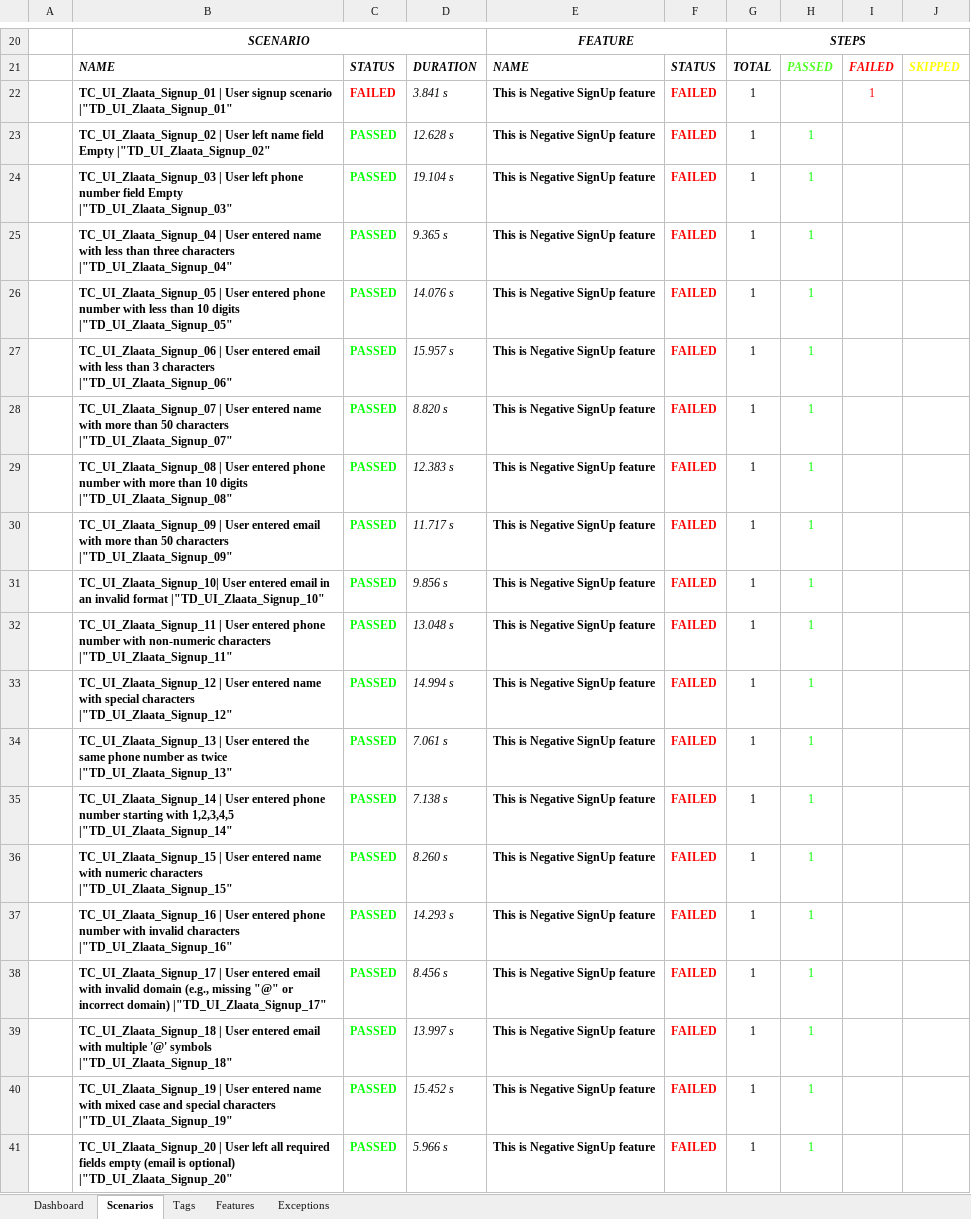
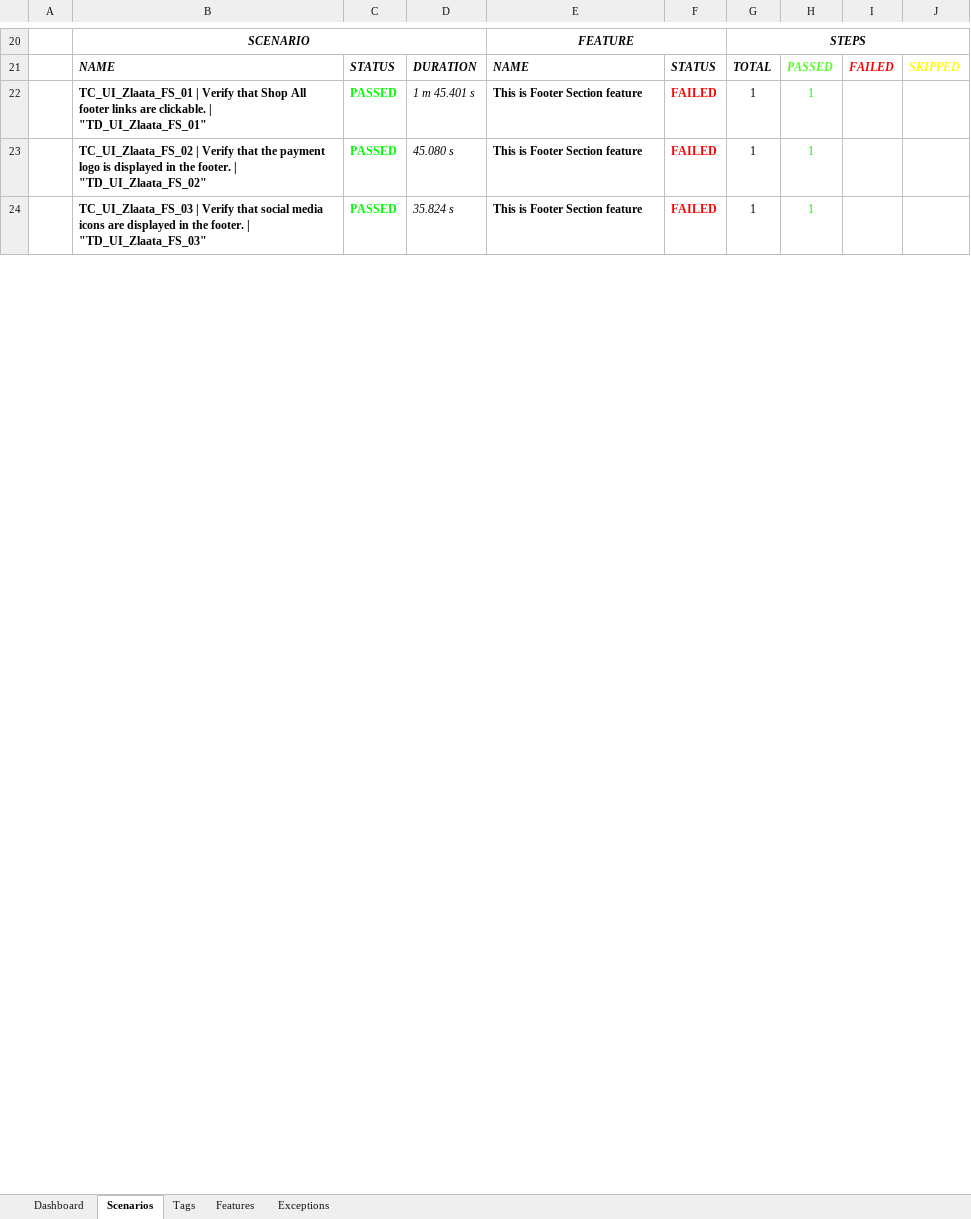
Before and after one commit to ZlaataAutomation/ZlaataQAsever, an Excel workbook: reports/Extent-Report/Zlaata-QAResults.xlsx, sheet Scenarios, drawn as a sheet; only a part is shown, gaps mark what is left out; values as stored, in another font and other column widths than the file's, no borders; charts and pictures not drawn; removed rows and columns are numbered as before the commit, all else as after; the diff covers the shown part only; the diff names each change by its address in the sheet, - before the commit and + after, or states it on an @@ line.

```diff
--- a/reports/Extent-Report/Zlaata-QAResults.xlsx (sheet Scenarios)
+++ b/reports/Extent-Report/Zlaata-QAResults.xlsx (sheet Scenarios)
-row 22:  | TC_UI_Zlaata_Signup_01 | User signup scenario |"TD_UI_Zlaata_Signup_01" | FAILED | 3.841 s | This is Negative SignUp feature | FAILED | 1 |  | 1
-row 23:  | TC_UI_Zlaata_Signup_02 | User left name field Empty |"TD_UI_Zlaata_Signup_02" | PASSED | 12.628 s | This is Negative SignUp feature | FAILED | 1 | 1
-B22: TC_UI_Zlaata_Signup_03 | User left phone number field Empty |"TD_UI_Zlaata_Signup_03"
+B22: TC_UI_Zlaata_FS_01 | Verify that Shop All footer links are clickable. | "TD_UI_Zlaata_FS_01"
-D22: 19.104 s
+D22: 1 m 45.401 s
-E22: This is Negative SignUp feature
+E22: This is Footer Section feature
-row 25:  | TC_UI_Zlaata_Signup_04 | User entered name with less than three characters |"TD_UI_Zlaata_Signup_04" | PASSED | 9.365 s | This is Negative SignUp feature | FAILED | 1 | 1
-row 26:  | TC_UI_Zlaata_Signup_05 | User entered phone number with less than 10 digits |"TD_UI_Zlaata_Signup_05" | PASSED | 14.076 s | This is Negative SignUp feature | FAILED | 1 | 1
-row 27:  | TC_UI_Zlaata_Signup_06 | User entered email with less than 3 characters |"TD_UI_Zlaata_Signup_06" | PASSED | 15.957 s | This is Negative SignUp feature | FAILED | 1 | 1
-row 28:  | TC_UI_Zlaata_Signup_07 | User entered name with more than 50 characters |"TD_UI_Zlaata_Signup_07" | PASSED | 8.820 s | This is Negative SignUp feature | FAILED | 1 | 1
-row 29:  | TC_UI_Zlaata_Signup_08 | User entered phone number with more than 10 digits |"TD_UI_Zlaata_Signup_08" | PASSED | 12.383 s | This is Negative SignUp feature | FAILED | 1 | 1
-row 30:  | TC_UI_Zlaata_Signup_09 | User entered email with more than 50 characters |"TD_UI_Zlaata_Signup_09" | PASSED | 11.717 s | This is Negative SignUp feature | FAILED | 1 | 1
-row 31:  | TC_UI_Zlaata_Signup_10| User entered email in an invalid format |"TD_UI_Zlaata_Signup_10" | PASSED | 9.856 s | This is Negative SignUp feature | FAILED | 1 | 1
-row 32:  | TC_UI_Zlaata_Signup_11 | User entered phone number with non-numeric characters |"TD_UI_Zlaata_Signup_11" | PASSED | 13.048 s | This is Negative SignUp feature | FAILED | 1 | 1
-row 33:  | TC_UI_Zlaata_Signup_12 | User entered name with special characters |"TD_UI_Zlaata_Signup_12" | PASSED | 14.994 s | This is Negative SignUp feature | FAILED | 1 | 1
-row 34:  | TC_UI_Zlaata_Signup_13 | User entered the same phone number as twice |"TD_UI_Zlaata_Signup_13" | PASSED | 7.061 s | This is Negative SignUp feature | FAILED | 1 | 1
-row 35:  | TC_UI_Zlaata_Signup_14 | User entered phone number starting with 1,2,3,4,5 |"TD_UI_Zlaata_Signup_14" | PASSED | 7.138 s | This is Negative SignUp feature | FAILED | 1 | 1
-row 36:  | TC_UI_Zlaata_Signup_15 | User entered name with numeric characters |"TD_UI_Zlaata_Signup_15" | PASSED | 8.260 s | This is Negative SignUp feature | FAILED | 1 | 1
-row 37:  | TC_UI_Zlaata_Signup_16 | User entered phone number with invalid characters |"TD_UI_Zlaata_Signup_16" | PASSED | 14.293 s | This is Negative SignUp feature | FAILED | 1 | 1
-B23: TC_UI_Zlaata_Signup_17 | User entered email with invalid domain (e.g., missing "@" or incorrect domain) |"TD_UI_Zlaata_Signup_17"
+B23: TC_UI_Zlaata_FS_02 | Verify that the payment logo is displayed in the footer. | "TD_UI_Zlaata_FS_02"
-D23: 8.456 s
+D23: 45.080 s
-E23: This is Negative SignUp feature
+E23: This is Footer Section feature
-row 39:  | TC_UI_Zlaata_Signup_18 | User entered email with multiple '@' symbols |"TD_UI_Zlaata_Signup_18" | PASSED | 13.997 s | This is Negative SignUp feature | FAILED | 1 | 1
-B24: TC_UI_Zlaata_Signup_19 | User entered name with mixed case and special characters |"TD_UI_Zlaata_Signup_19"
+B24: TC_UI_Zlaata_FS_03 | Verify that social media icons are displayed in the footer. | "TD_UI_Zlaata_FS_03"
-D24: 15.452 s
+D24: 35.824 s
-E24: This is Negative SignUp feature
+E24: This is Footer Section feature
-row 41:  | TC_UI_Zlaata_Signup_20 | User left all required fields empty (email is optional) |"TD_UI_Zlaata_Signup_20" | PASSED | 5.966 s | This is Negative SignUp feature | FAILED | 1 | 1
```
Also changed, not shown: 3 added rows, 1 removed row and 3 edited cells elsewhere in this sheet, sheet Tags, sheet Dashboard, sheet Features, sheet Exceptions, charts or pictures, 7 other files.
